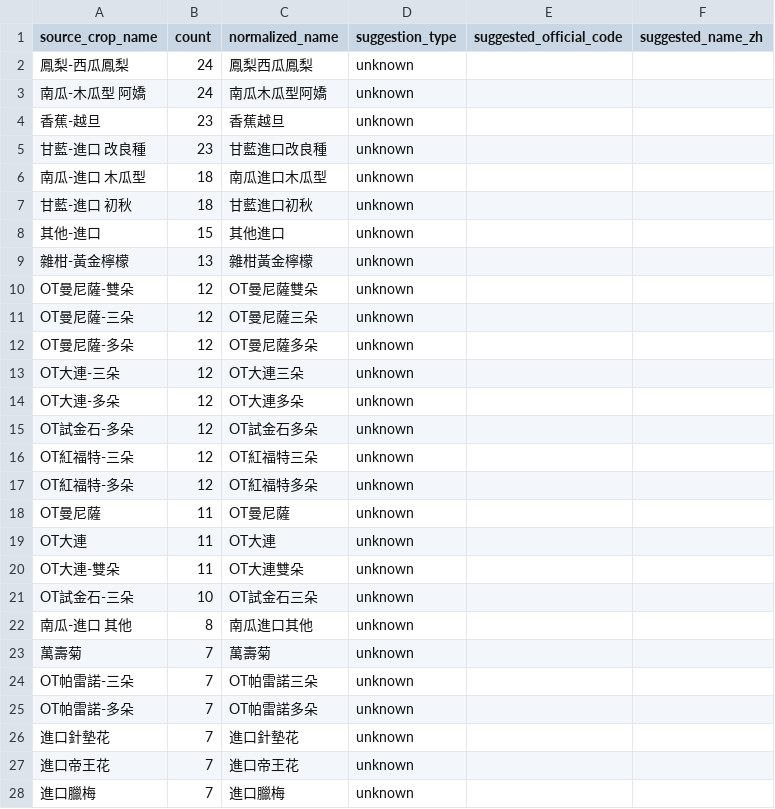
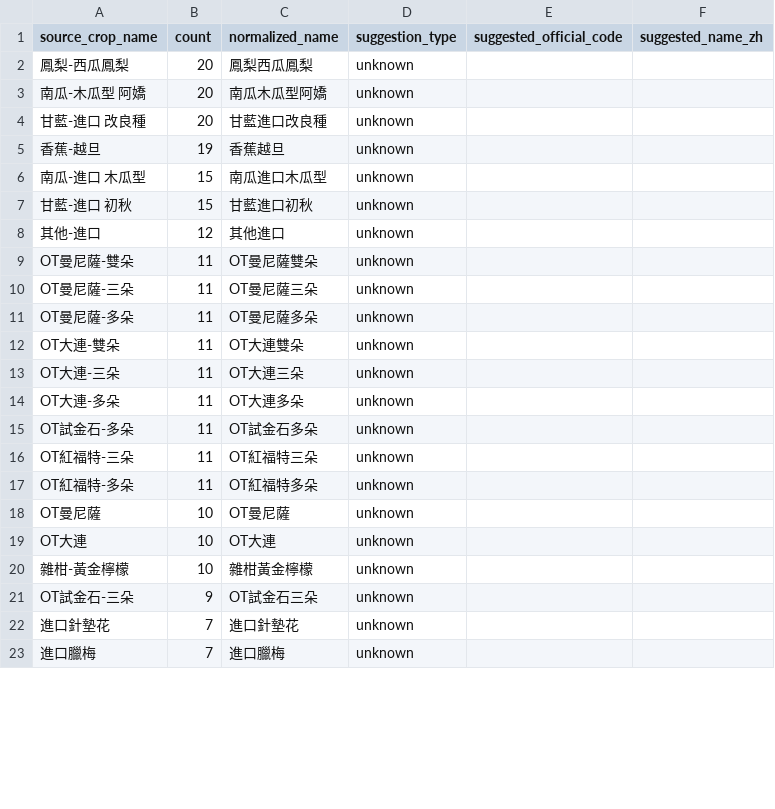
Before and after one commit to junborisproject0207-collab/vege-price-backend, a CSV file: output/unmatched_top_names.csv, drawn as a sheet; only a part is shown; the diff covers the shown part only.

```diff
--- a/output/unmatched_top_names.csv
+++ b/output/unmatched_top_names.csv
@@ -1,28 +1,23 @@
 source_crop_name,count,normalized_name,suggestion_type,suggested_official_code,suggested_name_zh
-鳳梨-西瓜鳳梨,24,鳳梨西瓜鳳梨,unknown,,
-南瓜-木瓜型 阿嬌,24,南瓜木瓜型阿嬌,unknown,,
-香蕉-越旦,23,香蕉越旦,unknown,,
-甘藍-進口 改良種,23,甘藍進口改良種,unknown,,
-南瓜-進口 木瓜型,18,南瓜進口木瓜型,unknown,,
-甘藍-進口 初秋,18,甘藍進口初秋,unknown,,
-其他-進口,15,其他進口,unknown,,
-雜柑-黃金檸檬,13,雜柑黃金檸檬,unknown,,
-OT曼尼薩-雙朵,12,OT曼尼薩雙朵,unknown,,
-OT曼尼薩-三朵,12,OT曼尼薩三朵,unknown,,
-OT曼尼薩-多朵,12,OT曼尼薩多朵,unknown,,
-OT大連-三朵,12,OT大連三朵,unknown,,
-OT大連-多朵,12,OT大連多朵,unknown,,
-OT試金石-多朵,12,OT試金石多朵,unknown,,
-OT紅福特-三朵,12,OT紅福特三朵,unknown,,
-OT紅福特-多朵,12,OT紅福特多朵,unknown,,
-OT曼尼薩,11,OT曼尼薩,unknown,,
-OT大連,11,OT大連,unknown,,
+鳳梨-西瓜鳳梨,20,鳳梨西瓜鳳梨,unknown,,
+南瓜-木瓜型 阿嬌,20,南瓜木瓜型阿嬌,unknown,,
+甘藍-進口 改良種,20,甘藍進口改良種,unknown,,
+香蕉-越旦,19,香蕉越旦,unknown,,
+南瓜-進口 木瓜型,15,南瓜進口木瓜型,unknown,,
+甘藍-進口 初秋,15,甘藍進口初秋,unknown,,
+其他-進口,12,其他進口,unknown,,
+OT曼尼薩-雙朵,11,OT曼尼薩雙朵,unknown,,
+OT曼尼薩-三朵,11,OT曼尼薩三朵,unknown,,
+OT曼尼薩-多朵,11,OT曼尼薩多朵,unknown,,
 OT大連-雙朵,11,OT大連雙朵,unknown,,
-OT試金石-三朵,10,OT試金石三朵,unknown,,
-南瓜-進口 其他,8,南瓜進口其他,unknown,,
-萬壽菊,7,萬壽菊,unknown,,
-OT帕雷諾-三朵,7,OT帕雷諾三朵,unknown,,
-OT帕雷諾-多朵,7,OT帕雷諾多朵,unknown,,
+OT大連-三朵,11,OT大連三朵,unknown,,
+OT大連-多朵,11,OT大連多朵,unknown,,
+OT試金石-多朵,11,OT試金石多朵,unknown,,
+OT紅福特-三朵,11,OT紅福特三朵,unknown,,
+OT紅福特-多朵,11,OT紅福特多朵,unknown,,
+OT曼尼薩,10,OT曼尼薩,unknown,,
+OT大連,10,OT大連,unknown,,
+雜柑-黃金檸檬,10,雜柑黃金檸檬,unknown,,
+OT試金石-三朵,9,OT試金石三朵,unknown,,
 進口針墊花,7,進口針墊花,unknown,,
-進口帝王花,7,進口帝王花,unknown,,
 進口臘梅,7,進口臘梅,unknown,,
```
Also changed, not shown: 10 added rows, 6 removed rows and 2 edited cells elsewhere in this file, output/unmatched_price_items.csv, output/unmatched_top_codes.csv, 9 other files.
